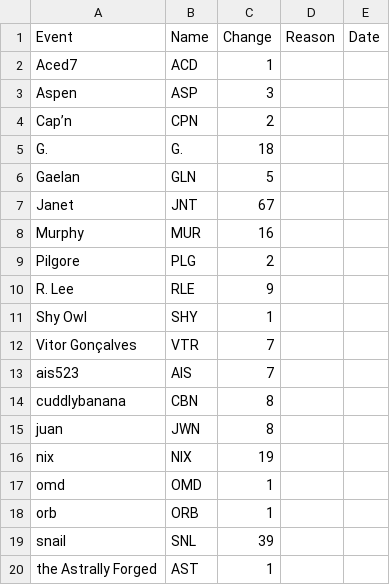
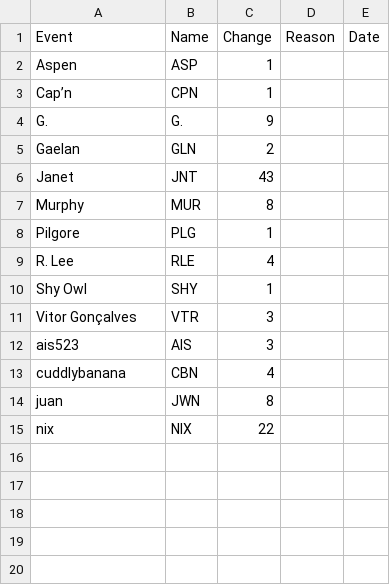
Before and after one commit to AgoraNomic/Herald, a CSV file: weekly/scores.csv, drawn as a sheet; removed rows and columns are numbered as before the commit, all else as after; the diff names each change by its address in the sheet, - before the commit and + after, or states it on an @@ line.

```diff
--- a/weekly/scores.csv
+++ b/weekly/scores.csv
-row 2: Aced7 | ACD | 1
-C2 (Change): 3
+C2 (Change): 1
-C3 (Change): 2
+C3 (Change): 1
-C4 (Change): 18
+C4 (Change): 9
-C5 (Change): 5
+C5 (Change): 2
-C6 (Change): 67
+C6 (Change): 43
-C7 (Change): 16
+C7 (Change): 8
-C8 (Change): 2
+C8 (Change): 1
-C9 (Change): 9
+C9 (Change): 4
-C11:C12 (Change): 7
+C11:C12 (Change): 3
-C13 (Change): 8
+C13 (Change): 4
-C15 (Change): 19
+C15 (Change): 22
-row 17: omd | OMD | 1
-row 18: orb | ORB | 1
-row 19: snail | SNL | 39
-row 20: the Astrally Forged | AST | 1
```
Also changed, not shown: weekly/history.csv, 5 other files.
